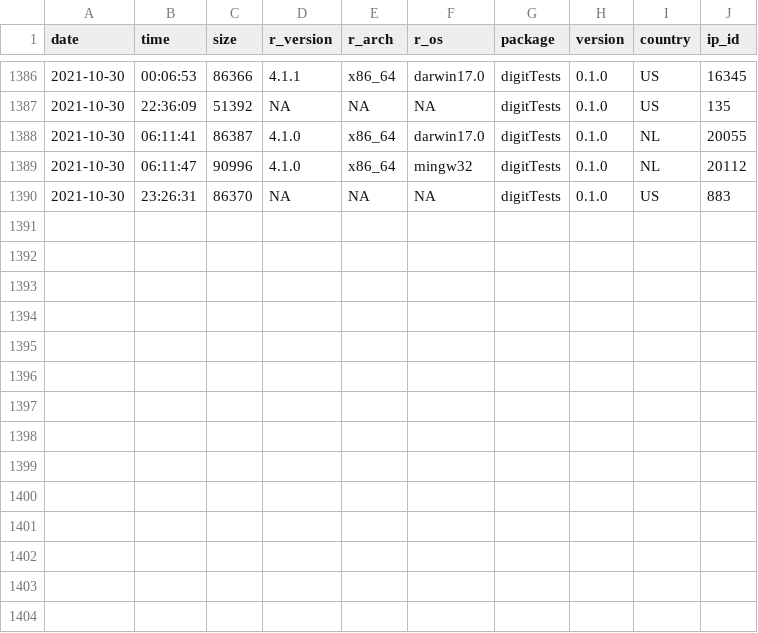
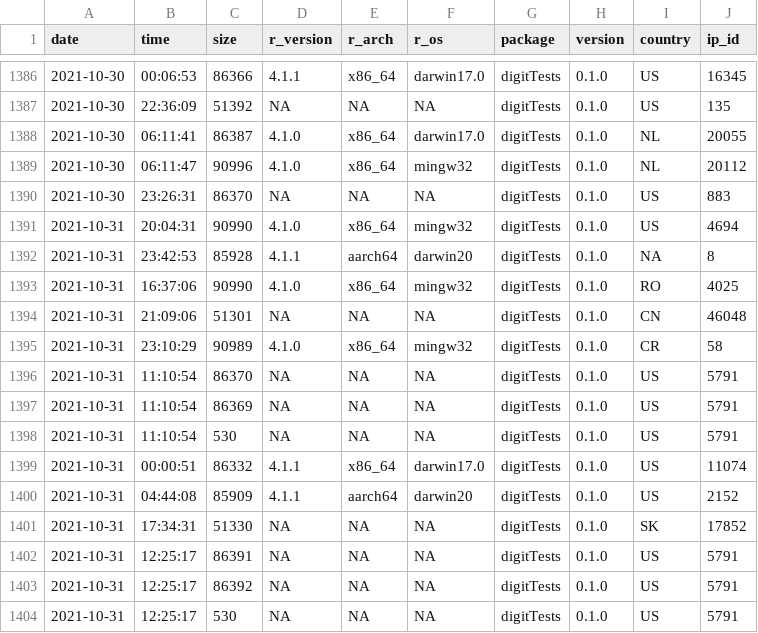
Before and after one commit to koenderks/digitTests, a CSV file: man/figures/readme/worldmap/downloads.csv, drawn as a sheet; only a part is shown, gaps mark what is left out.

```diff
--- a/man/figures/readme/worldmap/downloads.csv
+++ b/man/figures/readme/worldmap/downloads.csv
@@ -1390 +1390,15 @@
 "2021-10-30","23:26:31",86370,NA,NA,NA,"digitTests","0.1.0","US",883
+"2021-10-31","20:04:31",90990,"4.1.0","x86_64","mingw32","digitTests","0.1.0","US",4694
+"2021-10-31","23:42:53",85928,"4.1.1","aarch64","darwin20","digitTests","0.1.0",NA,8
+"2021-10-31","16:37:06",90990,"4.1.0","x86_64","mingw32","digitTests","0.1.0","RO",4025
+"2021-10-31","21:09:06",51301,NA,NA,NA,"digitTests","0.1.0","CN",46048
+"2021-10-31","23:10:29",90989,"4.1.0","x86_64","mingw32","digitTests","0.1.0","CR",58
+"2021-10-31","11:10:54",86370,NA,NA,NA,"digitTests","0.1.0","US",5791
+"2021-10-31","11:10:54",86369,NA,NA,NA,"digitTests","0.1.0","US",5791
+"2021-10-31","11:10:54",530,NA,NA,NA,"digitTests","0.1.0","US",5791
+"2021-10-31","00:00:51",86332,"4.1.1","x86_64","darwin17.0","digitTests","0.1.0","US",11074
+"2021-10-31","04:44:08",85909,"4.1.1","aarch64","darwin20","digitTests","0.1.0","US",2152
+"2021-10-31","17:34:31",51330,NA,NA,NA,"digitTests","0.1.0","SK",17852
+"2021-10-31","12:25:17",86391,NA,NA,NA,"digitTests","0.1.0","US",5791
+"2021-10-31","12:25:17",86392,NA,NA,NA,"digitTests","0.1.0","US",5791
+"2021-10-31","12:25:17",530,NA,NA,NA,"digitTests","0.1.0","US",5791
```
Also changed, not shown: 2 other files.
